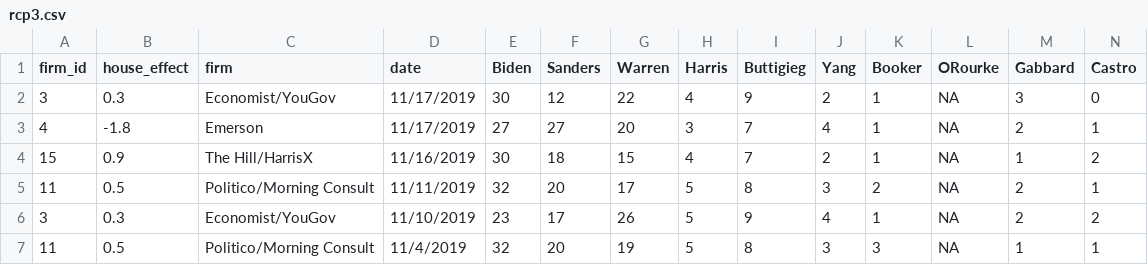
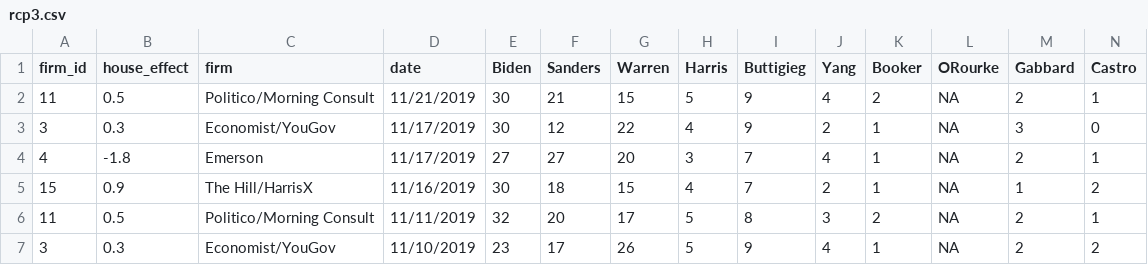
Before and after one commit to McCartneyAC/average_of_polls, a CSV file: rcp3.csv, drawn as a sheet; only a part is shown; the shorter side is filled out with more unchanged rows; rows hold the shown columns only; the diff names each change by its address in the sheet, - before the commit and + after, or states it on an @@ line.

Commit message:
Add files via upload

```diff
--- a/rcp3.csv
+++ b/rcp3.csv
+row 2: 11 | 0.5 | Politico/Morning Consult | 11/21/2019 | 30 | 21 | 15 | 5 | 9 | 4 | 2 | NA | 2 | 1
```
